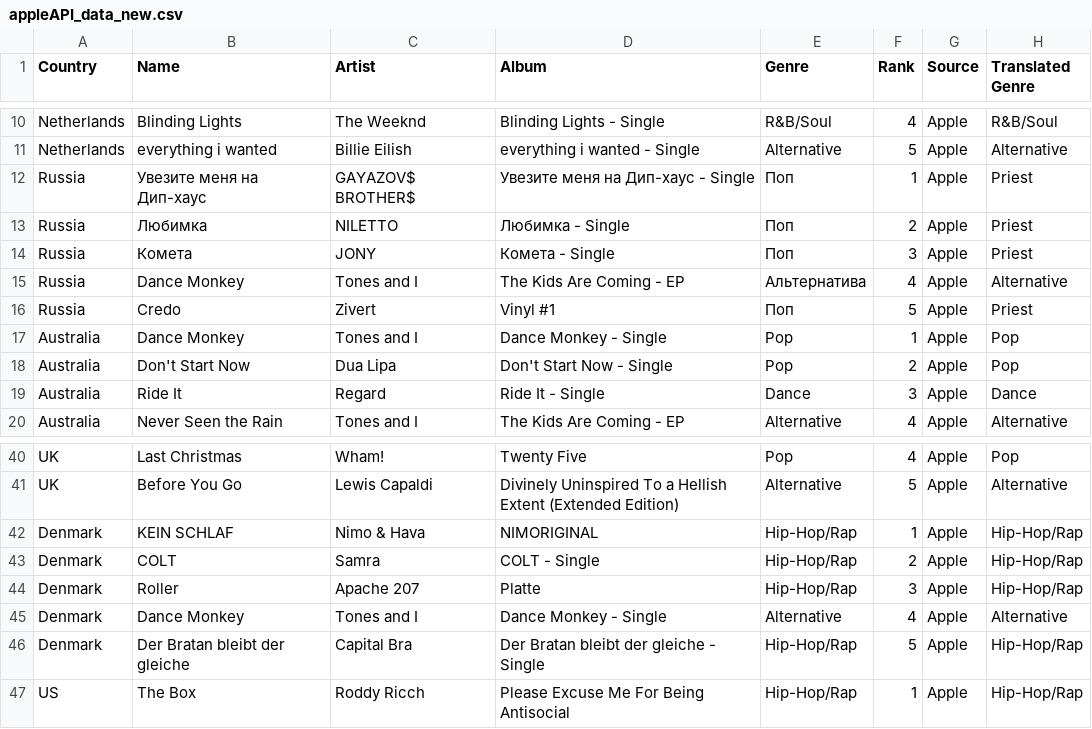
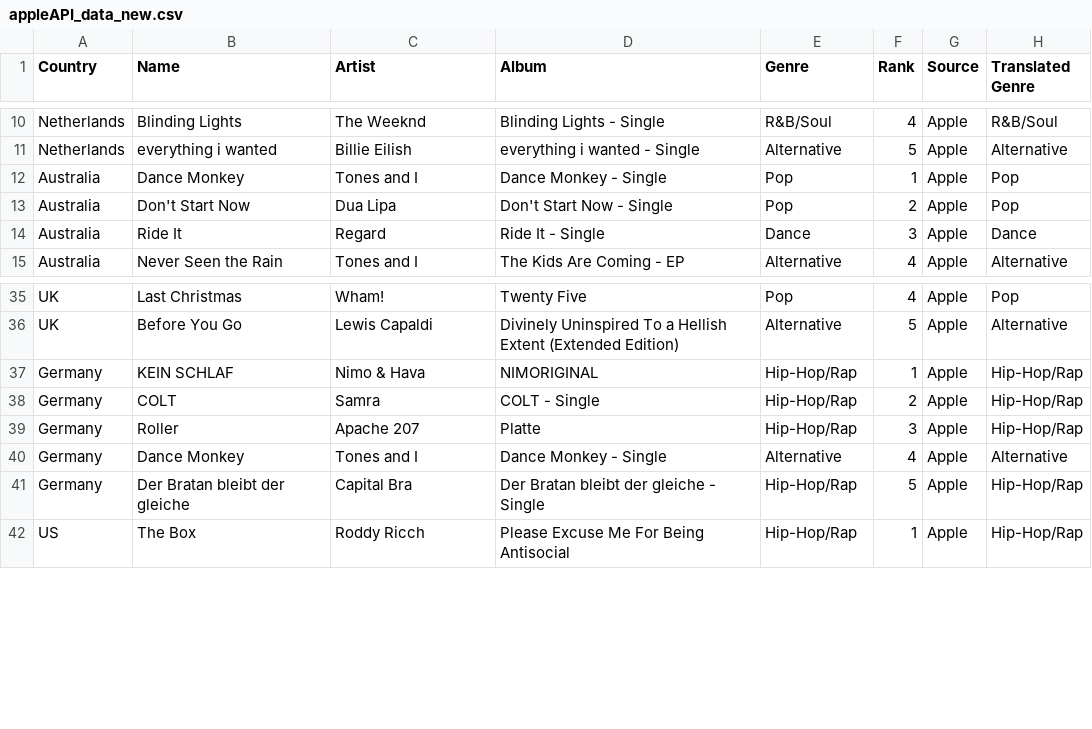
Before and after one commit to nawdah/project-1, a CSV file: Resources/appleAPI_data_new.csv, drawn as a sheet; only a part is shown, gaps mark what is left out.

Commit message:
all cleaned data is finalized

```diff
--- a/Resources/appleAPI_data_new.csv
+++ b/Resources/appleAPI_data_new.csv
@@ -11,7 +11,2 @@ Netherlands,Blinding Lights,The Weeknd,Blinding Lights - Single,R&B/Soul,4,Apple
 Netherlands,everything i wanted,Billie Eilish,everything i wanted - Single,Alternative,5,Apple,Alternative
-Russia,Увезите меня на Дип-хаус,GAYAZOV$ BROTHER$,Увезите меня на Дип-хаус - Single,Поп,1,Apple,Priest
-Russia,Любимка,NILETTO,Любимка - Single,Поп,2,Apple,Priest
-Russia,Комета,JONY,Комета - Single,Поп,3,Apple,Priest
-Russia,Dance Monkey,Tones and I,The Kids Are Coming - EP,Альтернатива,4,Apple,Alternative
-Russia,Credo,Zivert,Vinyl #1,Поп,5,Apple,Priest
 Australia,Dance Monkey,Tones and I,Dance Monkey - Single,Pop,1,Apple,Pop
@@ -41,7 +36,7 @@ UK,Last Christmas,Wham!,Twenty Five,Pop,4,Apple,Pop
 UK,Before You Go,Lewis Capaldi,Divinely Uninspired To a Hellish Extent (Extended Edition),Alternative,5,Apple,Alternative
-Denmark,KEIN SCHLAF,Nimo & Hava,NIMORIGINAL,Hip-Hop/Rap,1,Apple,Hip-Hop/Rap
-Denmark,COLT,Samra,COLT - Single,Hip-Hop/Rap,2,Apple,Hip-Hop/Rap
-Denmark,Roller,Apache 207,Platte,Hip-Hop/Rap,3,Apple,Hip-Hop/Rap
-Denmark,Dance Monkey,Tones and I,Dance Monkey - Single,Alternative,4,Apple,Alternative
-Denmark,Der Bratan bleibt der gleiche,Capital Bra,Der Bratan bleibt der gleiche - Single,Hip-Hop/Rap,5,Apple,Hip-Hop/Rap
+Germany,KEIN SCHLAF,Nimo & Hava,NIMORIGINAL,Hip-Hop/Rap,1,Apple,Hip-Hop/Rap
+Germany,COLT,Samra,COLT - Single,Hip-Hop/Rap,2,Apple,Hip-Hop/Rap
+Germany,Roller,Apache 207,Platte,Hip-Hop/Rap,3,Apple,Hip-Hop/Rap
+Germany,Dance Monkey,Tones and I,Dance Monkey - Single,Alternative,4,Apple,Alternative
+Germany,Der Bratan bleibt der gleiche,Capital Bra,Der Bratan bleibt der gleiche - Single,Hip-Hop/Rap,5,Apple,Hip-Hop/Rap
 US,The Box,Roddy Ricch,Please Excuse Me For Being Antisocial,Hip-Hop/Rap,1,Apple,Hip-Hop/Rap
```
Also changed, not shown: Resources/LastFM_data.csv, Resources/merged_data.csv, 6 other files.
